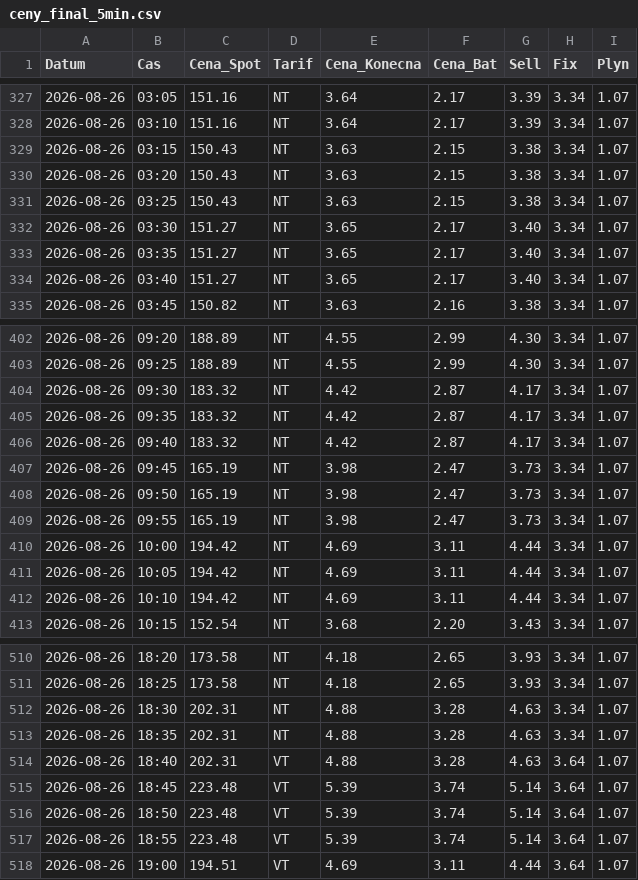
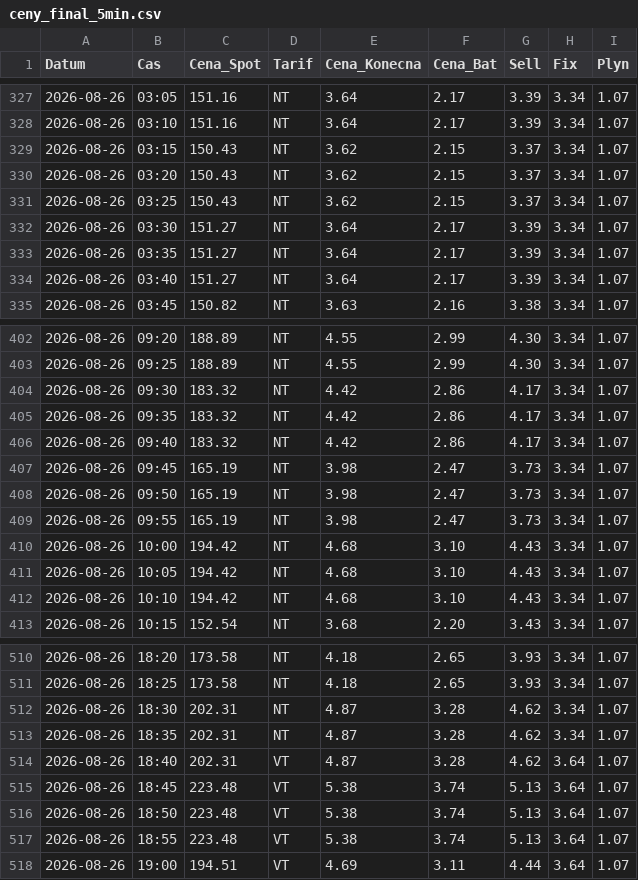
Before and after one commit to bytdvorce/P5-ote-monitor1, a CSV file: ceny_final_5min.csv, drawn as a sheet; only a part is shown, gaps mark what is left out; the diff covers the shown part only.

```diff
--- a/ceny_final_5min.csv
+++ b/ceny_final_5min.csv
@@ -328,8 +328,8 @@
 "2026-08-26";"03:10";"151.16";"NT";"3.64";"2.17";"3.39";"3.34";"1.07"
-"2026-08-26";"03:15";"150.43";"NT";"3.63";"2.15";"3.38";"3.34";"1.07"
-"2026-08-26";"03:20";"150.43";"NT";"3.63";"2.15";"3.38";"3.34";"1.07"
-"2026-08-26";"03:25";"150.43";"NT";"3.63";"2.15";"3.38";"3.34";"1.07"
-"2026-08-26";"03:30";"151.27";"NT";"3.65";"2.17";"3.40";"3.34";"1.07"
-"2026-08-26";"03:35";"151.27";"NT";"3.65";"2.17";"3.40";"3.34";"1.07"
-"2026-08-26";"03:40";"151.27";"NT";"3.65";"2.17";"3.40";"3.34";"1.07"
+"2026-08-26";"03:15";"150.43";"NT";"3.62";"2.15";"3.37";"3.34";"1.07"
+"2026-08-26";"03:20";"150.43";"NT";"3.62";"2.15";"3.37";"3.34";"1.07"
+"2026-08-26";"03:25";"150.43";"NT";"3.62";"2.15";"3.37";"3.34";"1.07"
+"2026-08-26";"03:30";"151.27";"NT";"3.64";"2.17";"3.39";"3.34";"1.07"
+"2026-08-26";"03:35";"151.27";"NT";"3.64";"2.17";"3.39";"3.34";"1.07"
+"2026-08-26";"03:40";"151.27";"NT";"3.64";"2.17";"3.39";"3.34";"1.07"
 "2026-08-26";"03:45";"150.82";"NT";"3.63";"2.16";"3.38";"3.34";"1.07"
@@ -403,5 +403,5 @@
 "2026-08-26";"09:25";"188.89";"NT";"4.55";"2.99";"4.30";"3.34";"1.07"
-"2026-08-26";"09:30";"183.32";"NT";"4.42";"2.87";"4.17";"3.34";"1.07"
-"2026-08-26";"09:35";"183.32";"NT";"4.42";"2.87";"4.17";"3.34";"1.07"
-"2026-08-26";"09:40";"183.32";"NT";"4.42";"2.87";"4.17";"3.34";"1.07"
+"2026-08-26";"09:30";"183.32";"NT";"4.42";"2.86";"4.17";"3.34";"1.07"
+"2026-08-26";"09:35";"183.32";"NT";"4.42";"2.86";"4.17";"3.34";"1.07"
+"2026-08-26";"09:40";"183.32";"NT";"4.42";"2.86";"4.17";"3.34";"1.07"
 "2026-08-26";"09:45";"165.19";"NT";"3.98";"2.47";"3.73";"3.34";"1.07"
@@ -409,5 +409,5 @@
 "2026-08-26";"09:55";"165.19";"NT";"3.98";"2.47";"3.73";"3.34";"1.07"
-"2026-08-26";"10:00";"194.42";"NT";"4.69";"3.11";"4.44";"3.34";"1.07"
-"2026-08-26";"10:05";"194.42";"NT";"4.69";"3.11";"4.44";"3.34";"1.07"
-"2026-08-26";"10:10";"194.42";"NT";"4.69";"3.11";"4.44";"3.34";"1.07"
+"2026-08-26";"10:00";"194.42";"NT";"4.68";"3.10";"4.43";"3.34";"1.07"
+"2026-08-26";"10:05";"194.42";"NT";"4.68";"3.10";"4.43";"3.34";"1.07"
+"2026-08-26";"10:10";"194.42";"NT";"4.68";"3.10";"4.43";"3.34";"1.07"
 "2026-08-26";"10:15";"152.54";"NT";"3.68";"2.20";"3.43";"3.34";"1.07"
@@ -511,8 +511,8 @@
 "2026-08-26";"18:25";"173.58";"NT";"4.18";"2.65";"3.93";"3.34";"1.07"
-"2026-08-26";"18:30";"202.31";"NT";"4.88";"3.28";"4.63";"3.34";"1.07"
-"2026-08-26";"18:35";"202.31";"NT";"4.88";"3.28";"4.63";"3.34";"1.07"
-"2026-08-26";"18:40";"202.31";"VT";"4.88";"3.28";"4.63";"3.64";"1.07"
-"2026-08-26";"18:45";"223.48";"VT";"5.39";"3.74";"5.14";"3.64";"1.07"
-"2026-08-26";"18:50";"223.48";"VT";"5.39";"3.74";"5.14";"3.64";"1.07"
-"2026-08-26";"18:55";"223.48";"VT";"5.39";"3.74";"5.14";"3.64";"1.07"
+"2026-08-26";"18:30";"202.31";"NT";"4.87";"3.28";"4.62";"3.34";"1.07"
+"2026-08-26";"18:35";"202.31";"NT";"4.87";"3.28";"4.62";"3.34";"1.07"
+"2026-08-26";"18:40";"202.31";"VT";"4.87";"3.28";"4.62";"3.64";"1.07"
+"2026-08-26";"18:45";"223.48";"VT";"5.38";"3.74";"5.13";"3.64";"1.07"
+"2026-08-26";"18:50";"223.48";"VT";"5.38";"3.74";"5.13";"3.64";"1.07"
+"2026-08-26";"18:55";"223.48";"VT";"5.38";"3.74";"5.13";"3.64";"1.07"
 "2026-08-26";"19:00";"194.51";"VT";"4.69";"3.11";"4.44";"3.64";"1.07"
```
Also changed, not shown: 99 edited cells elsewhere in this file, hdo500.csv.
